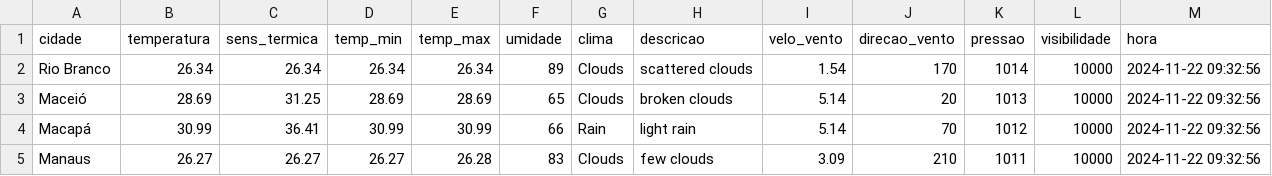
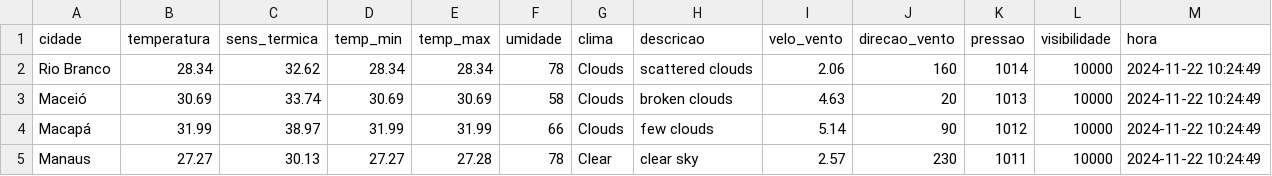
Before and after one commit to ThFenrir/integradorClimaDados, a CSV file: dados_clima_recente.csv, drawn as a sheet; only a part is shown; the diff covers the shown part only.

```diff
--- a/dados_clima_recente.csv
+++ b/dados_clima_recente.csv
@@ -1,5 +1,5 @@
 cidade,temperatura,sens_termica,temp_min,temp_max,umidade,clima,descricao,velo_vento,direcao_vento,pressao,visibilidade,hora
-Rio Branco,26.34,26.34,26.34,26.34,89,Clouds,scattered clouds,1.54,170,1014,10000,2024-11-22 09:32:56
-Maceió,28.69,31.25,28.69,28.69,65,Clouds,broken clouds,5.14,20,1013,10000,2024-11-22 09:32:56
-Macapá,30.99,36.41,30.99,30.99,66,Rain,light rain,5.14,70,1012,10000,2024-11-22 09:32:56
-Manaus,26.27,26.27,26.27,26.28,83,Clouds,few clouds,3.09,210,1011,10000,2024-11-22 09:32:56
+Rio Branco,28.34,32.62,28.34,28.34,78,Clouds,scattered clouds,2.06,160,1014,10000,2024-11-22 10:24:49
+Maceió,30.69,33.74,30.69,30.69,58,Clouds,broken clouds,4.63,20,1013,10000,2024-11-22 10:24:49
+Macapá,31.99,38.97,31.99,31.99,66,Clouds,few clouds,5.14,90,1012,10000,2024-11-22 10:24:49
+Manaus,27.27,30.13,27.27,27.28,78,Clear,clear sky,2.57,230,1011,10000,2024-11-22 10:24:49
```
Also changed, not shown: 155 edited cells elsewhere in this file.
